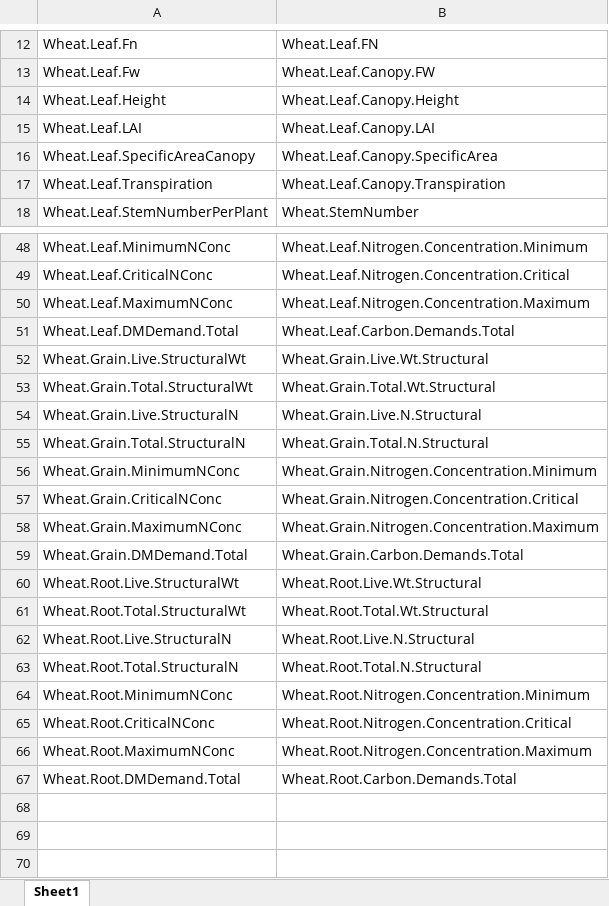
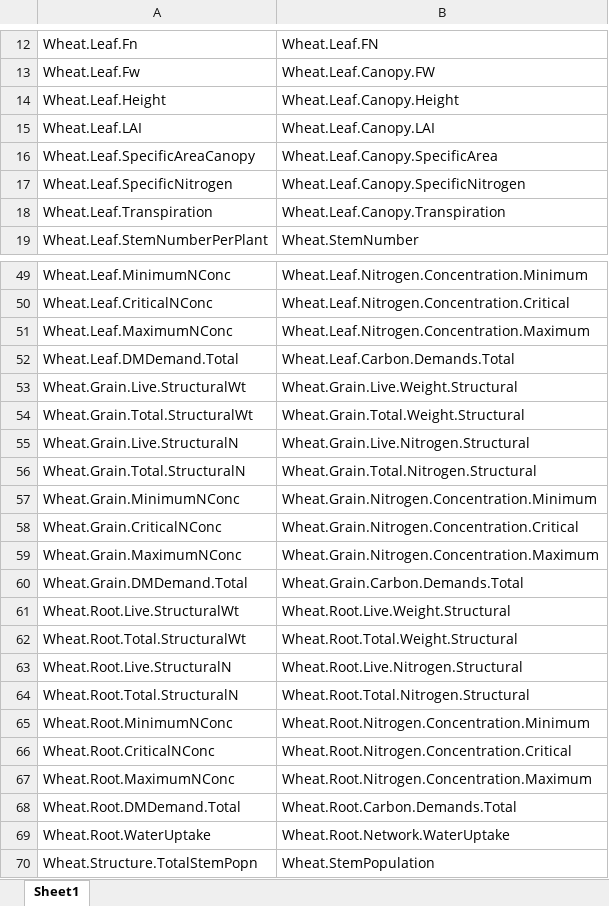
Before and after one commit to HamishBrownPFR/ApsimX, an Excel workbook: Prototypes/WheatSimpleLeaf/SimpleLeafImplementation/VariableRenames.xlsx, sheet Sheet1, drawn as a sheet; only a part is shown, gaps mark what is left out; values as stored, in another font and other column widths than the file's, no borders; addresses are those after the commit; the diff covers the shown part only; the diff names each change by its address in the sheet, - before the commit and + after, or states it on an @@ line.

Commit message:
Scripts to introduce new wheat model

```diff
--- a/Prototypes/WheatSimpleLeaf/SimpleLeafImplementation/VariableRenames.xlsx (sheet Sheet1)
+++ b/Prototypes/WheatSimpleLeaf/SimpleLeafImplementation/VariableRenames.xlsx (sheet Sheet1)
+row 17: Wheat.Leaf.SpecificNitrogen | Wheat.Leaf.Canopy.SpecificNitrogen
-B53: Wheat.Grain.Live.Wt.Structural
+B53: Wheat.Grain.Live.Weight.Structural
-B54: Wheat.Grain.Total.Wt.Structural
+B54: Wheat.Grain.Total.Weight.Structural
-B55: Wheat.Grain.Live.N.Structural
+B55: Wheat.Grain.Live.Nitrogen.Structural
-B56: Wheat.Grain.Total.N.Structural
+B56: Wheat.Grain.Total.Nitrogen.Structural
-B61: Wheat.Root.Live.Wt.Structural
+B61: Wheat.Root.Live.Weight.Structural
-B62: Wheat.Root.Total.Wt.Structural
+B62: Wheat.Root.Total.Weight.Structural
-B63: Wheat.Root.Live.N.Structural
+B63: Wheat.Root.Live.Nitrogen.Structural
-B64: Wheat.Root.Total.N.Structural
+B64: Wheat.Root.Total.Nitrogen.Structural
+row 69: Wheat.Root.WaterUptake | Wheat.Root.Network.WaterUptake
+row 70: Wheat.Structure.TotalStemPopn | Wheat.StemPopulation
```
Also changed, not shown: 13 edited cells elsewhere in this sheet, 2 other files.
